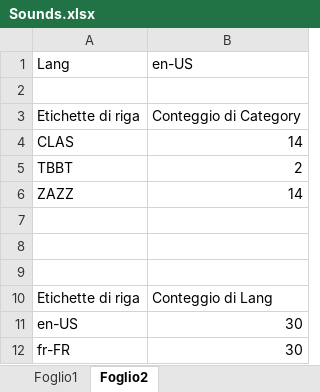
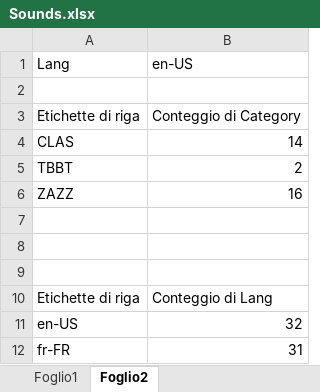
Before and after one commit to Licantrop0/WPaolo, an Excel workbook: SheldonMix/SheldonMix.Web/SheldonMix/Sounds.xlsx, sheet Foglio2, drawn as a sheet; values as stored, in another font and other column widths than the file's, no borders; charts and pictures not drawn; the diff names each change by its address in the sheet, - before the commit and + after, or states it on an @@ line.

```diff
--- a/SheldonMix/SheldonMix.Web/SheldonMix/Sounds.xlsx (sheet Foglio2)
+++ b/SheldonMix/SheldonMix.Web/SheldonMix/Sounds.xlsx (sheet Foglio2)
-B6: 14
+B6: 16
-B11: 30
+B11: 32
-B12: 30
+B12: 31
```
Also changed, not shown: sheet Foglio1, charts or pictures, 2 other files.
